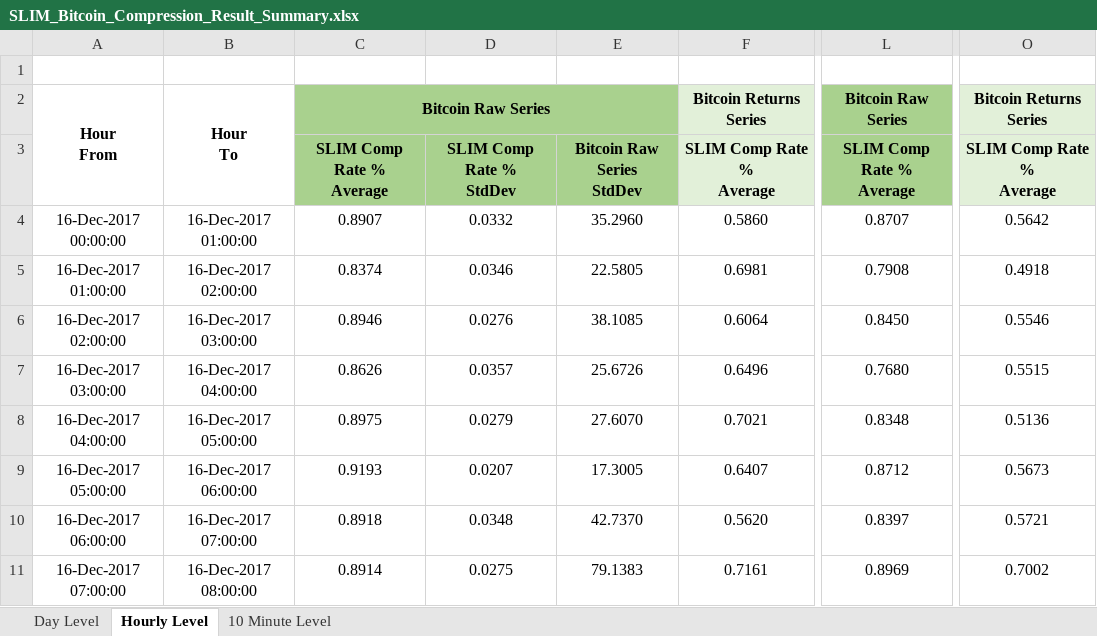
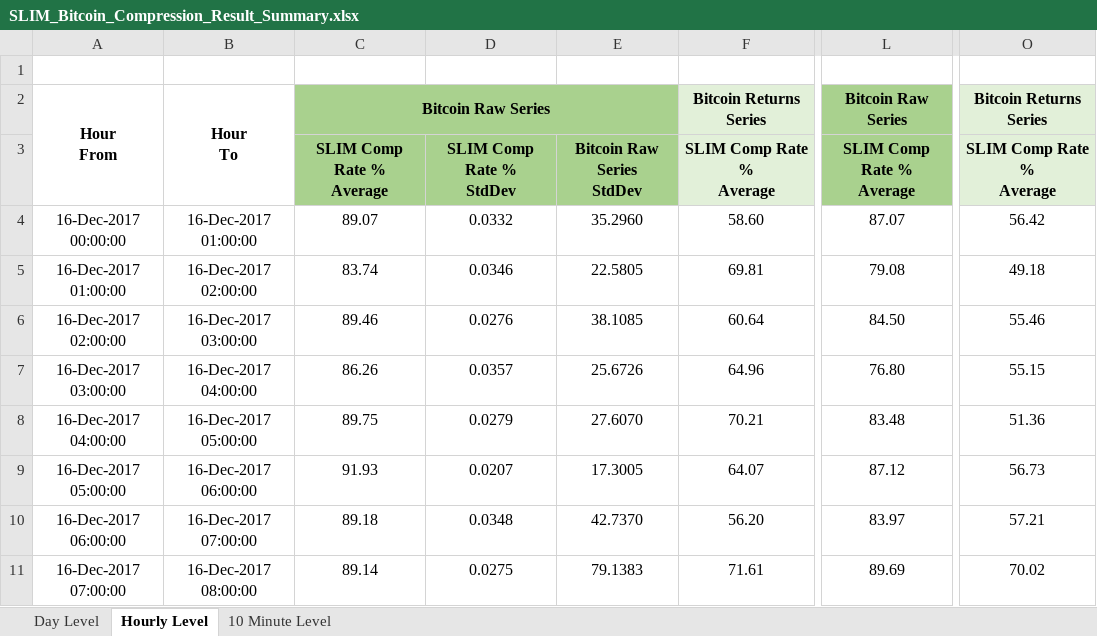
Before and after one commit to eoincart/Slim-Thesis-Result-Set, an Excel workbook: SLIM_Bitcoin_Compression_Result_Summary.xlsx, sheet Hourly Level, drawn as a sheet; only a part is shown, gaps mark what is left out; values as stored, in another font and other column widths than the file's, no borders; the diff covers the shown part only; the diff names each change by its address in the sheet, - before the commit and + after, or states it on an @@ line.

```diff
--- a/SLIM_Bitcoin_Compression_Result_Summary.xlsx (sheet Hourly Level)
+++ b/SLIM_Bitcoin_Compression_Result_Summary.xlsx (sheet Hourly Level)
-C4: 0.8907
+C4: 89.07
-F4: 0.5860
+F4: 58.60
-L4: 0.8707
+L4: 87.07
-O4: 0.5642
+O4: 56.42
-C5: 0.8374
+C5: 83.74
-F5: 0.6981
+F5: 69.81
-L5: 0.7908
+L5: 79.08
-O5: 0.4918
+O5: 49.18
-C6: 0.8946
+C6: 89.46
-F6: 0.6064
+F6: 60.64
-L6: 0.8450
+L6: 84.50
-O6: 0.5546
+O6: 55.46
-C7: 0.8626
+C7: 86.26
-F7: 0.6496
+F7: 64.96
-L7: 0.7680
+L7: 76.80
-O7: 0.5515
+O7: 55.15
-C8: 0.8975
+C8: 89.75
-F8: 0.7021
+F8: 70.21
-L8: 0.8348
+L8: 83.48
-O8: 0.5136
+O8: 51.36
-C9: 0.9193
+C9: 91.93
-F9: 0.6407
+F9: 64.07
-L9: 0.8712
+L9: 87.12
-O9: 0.5673
+O9: 56.73
-C10: 0.8918
+C10: 89.18
-F10: 0.5620
+F10: 56.20
-L10: 0.8397
+L10: 83.97
-O10: 0.5721
+O10: 57.21
-C11: 0.8914
+C11: 89.14
-F11: 0.7161
+F11: 71.61
-L11: 0.8969
+L11: 89.69
-O11: 0.7002
+O11: 70.02
```
Also changed, not shown: 64 edited cells elsewhere in this sheet, sheet 10 Minute Level, sheet Day Level.
